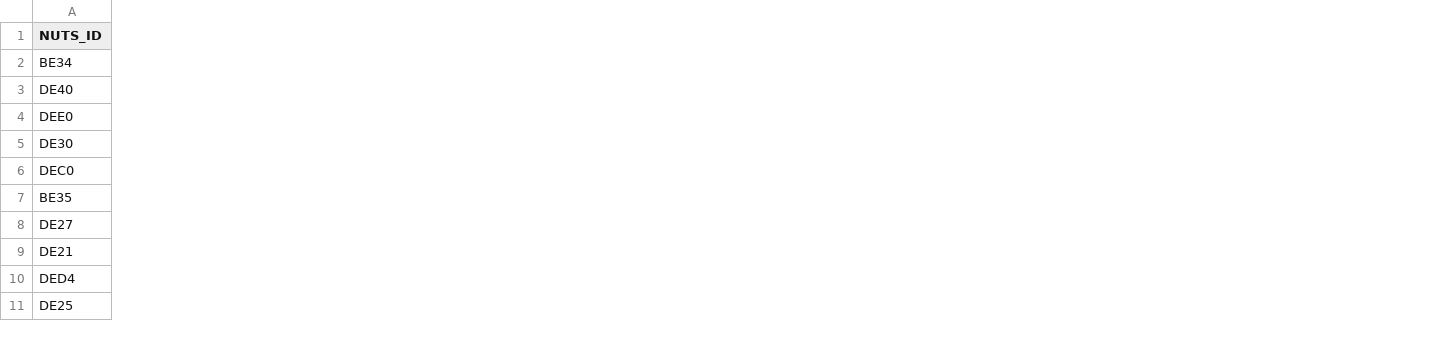
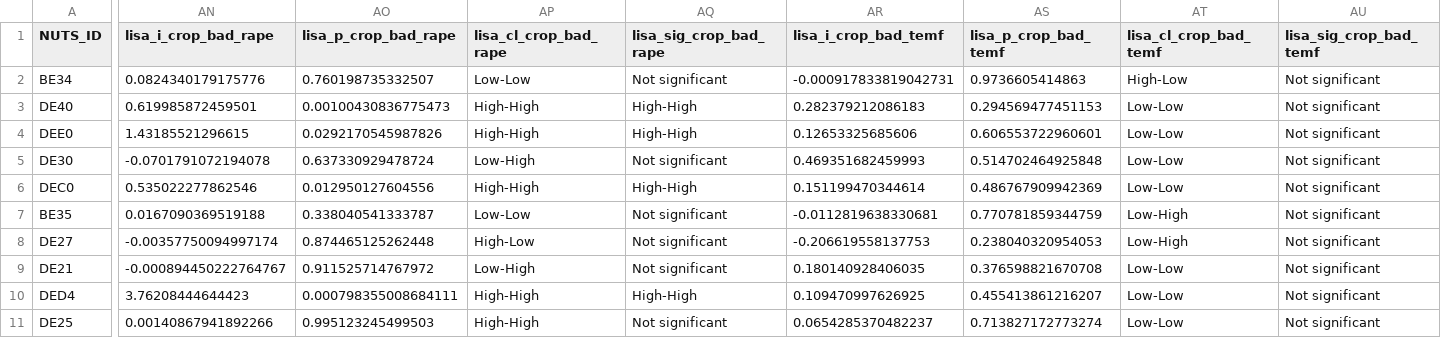
Before and after one commit to hectorvh/agriculture_DA, a CSV file: outputs/tables/top10_sunf_bad.csv, drawn as a sheet; only a part is shown, gaps mark what is left out; the diff covers the shown part only; the diff names each change by its address in the sheet, - before the commit and + after, or states it on an @@ line.

Commit message:
Enhance main.qmd by adding a summary table for crop windows, including days and years of data, and streamline output generation for processed tables

```diff
--- a/outputs/tables/top10_sunf_bad.csv
+++ b/outputs/tables/top10_sunf_bad.csv
+column AN (lisa_i_crop_bad_rape), rows 2-11: 0.0824340179175776 | 0.619985872459501 | 1.43185521296615 | -0.0701791072194078 | 0.535022277862546 | 0.0167090369519188 | -0.00357750094997174 | -0.000894450222764767 | 3.76208444644423 | 0.00140867941892266
+column AO (lisa_p_crop_bad_rape), rows 2-11: 0.760198735332507 | 0.00100430836775473 | 0.0292170545987826 | 0.637330929478724 | 0.012950127604556 | 0.338040541333787 | 0.874465125262448 | 0.911525714767972 | 0.000798355008684111 | 0.995123245499503
+column AP (lisa_cl_crop_bad_rape), rows 2-11: Low-Low | High-High | High-High | Low-High | High-High | Low-Low | High-Low | Low-High | High-High | High-High
+column AQ (lisa_sig_crop_bad_rape), rows 2-11: Not significant | High-High | High-High | Not significant | High-High | Not significant | Not significant | Not significant | High-High | Not significant
+column AR (lisa_i_crop_bad_temf), rows 2-11: -0.000917833819042731 | 0.282379212086183 | 0.12653325685606 | 0.469351682459993 | 0.151199470344614 | -0.0112819638330681 | -0.206619558137753 | 0.180140928406035 | 0.109470997626925 | 0.0654285370482237
+column AS (lisa_p_crop_bad_temf), rows 2-11: 0.9736605414863 | 0.294569477451153 | 0.606553722960601 | 0.514702464925848 | 0.486767909942369 | 0.770781859344759 | 0.238040320954053 | 0.376598821670708 | 0.455413861216207 | 0.713827172773274
+column AT (lisa_cl_crop_bad_temf), rows 2-11: High-Low | Low-Low | Low-Low | Low-Low | Low-Low | Low-High | Low-High | Low-Low | Low-Low | Low-Low
+column AU (lisa_sig_crop_bad_temf), rows 2-11: all Not significant
```
Also changed, not shown: 4 added columns elsewhere in this file, outputs/tables/top10_rape_bad.csv, outputs/tables/top10_rape_suit.csv, 18 other files.
